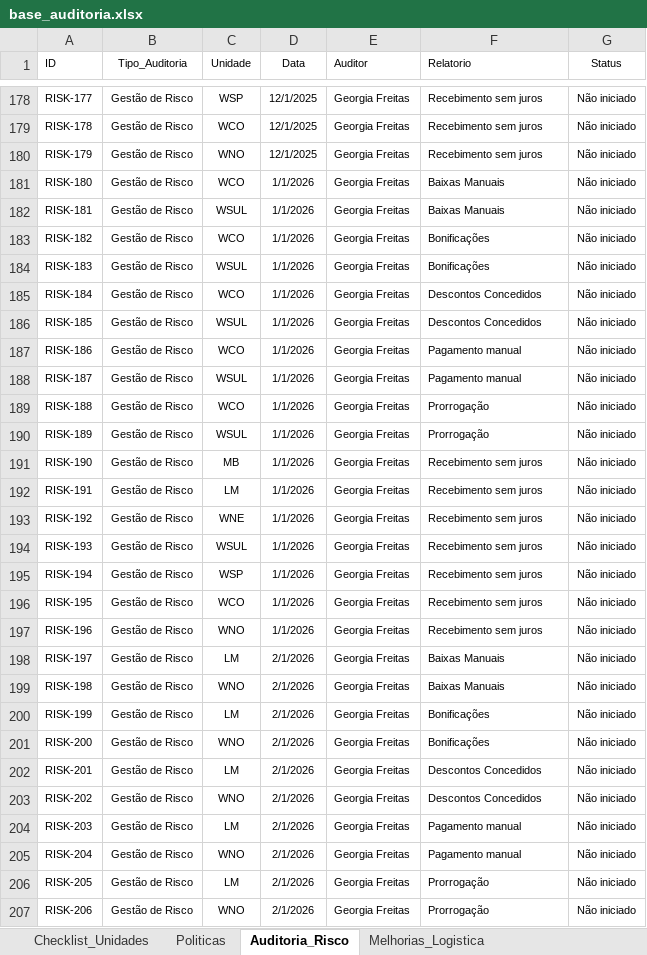
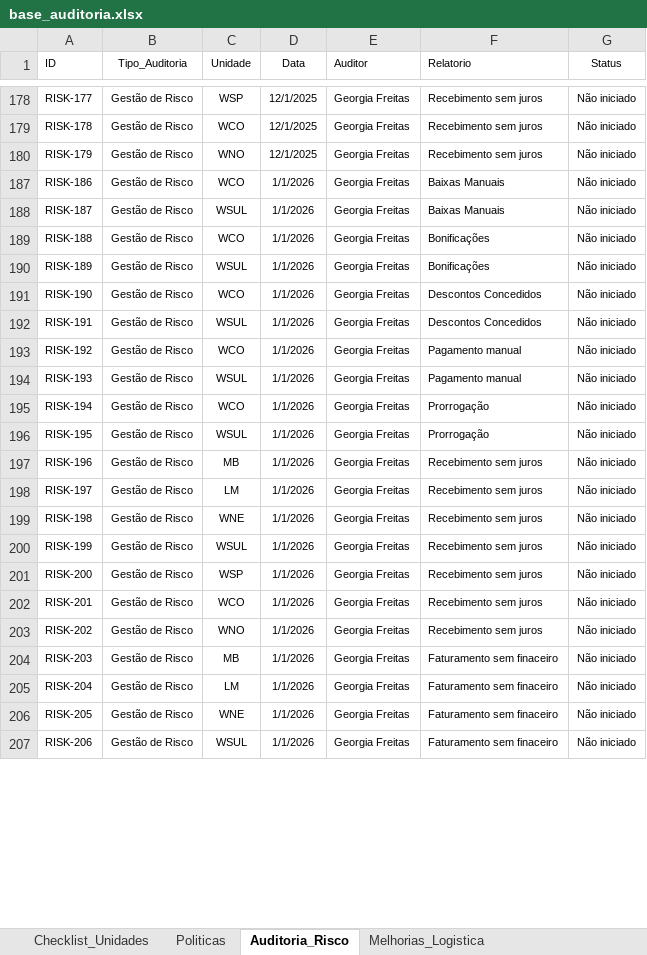
Before and after one commit to Georgiafreitas/dashboardauditorialm, an Excel workbook: base_auditoria.xlsx, sheet Auditoria_Risco, drawn as a sheet; only a part is shown, gaps mark what is left out; values as stored, in another font and other column widths than the file's, no borders; removed rows and columns are numbered as before the commit, all else as after; the diff covers the shown part only; the diff names each change by its address in the sheet, - before the commit and + after, or states it on an @@ line.

```diff
--- a/base_auditoria.xlsx (sheet Auditoria_Risco)
+++ b/base_auditoria.xlsx (sheet Auditoria_Risco)
-row 181: RISK-180 | Gestão de Risco | WCO | 1/1/2026 | Georgia Freitas | Baixas Manuais | Não iniciado
-row 182: RISK-181 | Gestão de Risco | WSUL | 1/1/2026 | Georgia Freitas | Baixas Manuais | Não iniciado
-row 183: RISK-182 | Gestão de Risco | WCO | 1/1/2026 | Georgia Freitas | Bonificações | Não iniciado
-row 184: RISK-183 | Gestão de Risco | WSUL | 1/1/2026 | Georgia Freitas | Bonificações | Não iniciado
-row 185: RISK-184 | Gestão de Risco | WCO | 1/1/2026 | Georgia Freitas | Descontos Concedidos | Não iniciado
-row 186: RISK-185 | Gestão de Risco | WSUL | 1/1/2026 | Georgia Freitas | Descontos Concedidos | Não iniciado
-F187:F188 (Relatorio): Pagamento manual
+F187:F188 (Relatorio): Baixas Manuais
-F189:F190 (Relatorio): Prorrogação
+F189:F190 (Relatorio): Bonificações
-C191 (Unidade): MB
+C191 (Unidade): WCO
-F191:F192 (Relatorio): Recebimento sem juros
+F191:F192 (Relatorio): Descontos Concedidos
-C192 (Unidade): LM
+C192 (Unidade): WSUL
-C193 (Unidade): WNE
+C193 (Unidade): WCO
-F193:F194 (Relatorio): Recebimento sem juros
+F193:F194 (Relatorio): Pagamento manual
-C195 (Unidade): WSP
+C195 (Unidade): WCO
-F195:F196 (Relatorio): Recebimento sem juros
+F195:F196 (Relatorio): Prorrogação
-C196 (Unidade): WCO
+C196 (Unidade): WSUL
-C197 (Unidade): WNO
+C197 (Unidade): MB
-D198:D207 (Data): 2/1/2026
+D198:D207 (Data): 1/1/2026
-F198:F199 (Relatorio): Baixas Manuais
+F198:F199 (Relatorio): Recebimento sem juros
-C199 (Unidade): WNO
+C199 (Unidade): WNE
-C200 (Unidade): LM
+C200 (Unidade): WSUL
-F200:F201 (Relatorio): Bonificações
+F200:F201 (Relatorio): Recebimento sem juros
-C201 (Unidade): WNO
+C201 (Unidade): WSP
-C202 (Unidade): LM
+C202 (Unidade): WCO
-F202:F203 (Relatorio): Descontos Concedidos
+F202:F203 (Relatorio): Recebimento sem juros
-C204 (Unidade): LM
+C204 (Unidade): MB
-F204:F205 (Relatorio): Pagamento manual
+F204:F205 (Relatorio): Faturamento sem finaceiro
-C205 (Unidade): WNO
+C205 (Unidade): LM
-C206 (Unidade): LM
+C206 (Unidade): WNE
-F206:F207 (Relatorio): Prorrogação
+F206:F207 (Relatorio): Faturamento sem finaceiro
-C207 (Unidade): WNO
+C207 (Unidade): WSUL
```
Also changed, not shown: 11 added rows, 1 removed row, 159 hidden or unhidden rows and 117 edited cells elsewhere in this sheet, sheet Melhorias_Logistica, hidden cells.
